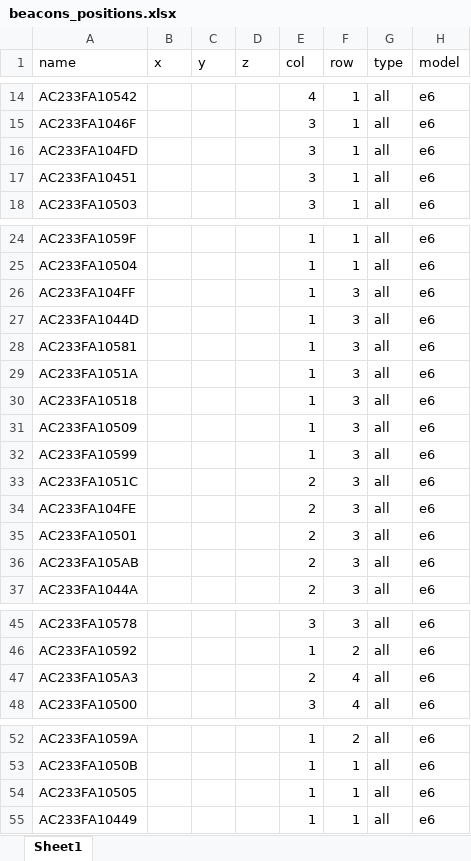
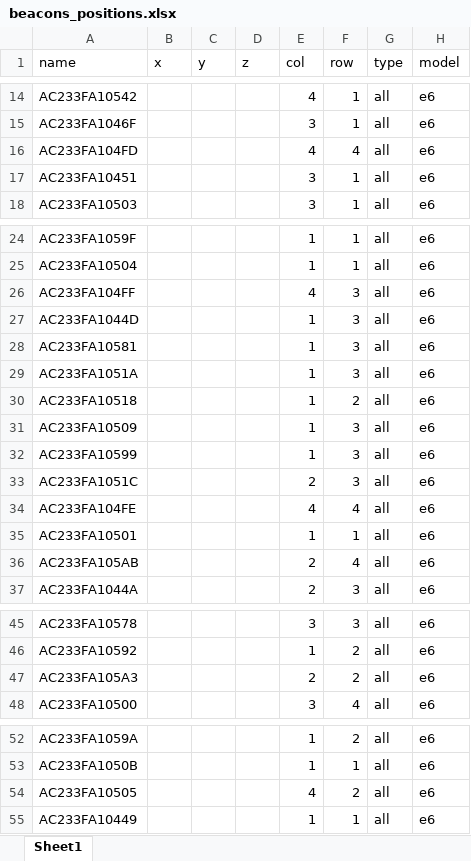
Before and after one commit to psigelo/bodega_multilateration_dataset, an Excel workbook: beacons_positions.xlsx, sheet Sheet1, drawn as a sheet; only a part is shown, gaps mark what is left out; values as stored, in another font and other column widths than the file's, no borders; the diff names each change by its address in the sheet, - before the commit and + after, or states it on an @@ line.

Commit message:
beacons moved

```diff
--- a/beacons_positions.xlsx (sheet Sheet1)
+++ b/beacons_positions.xlsx (sheet Sheet1)
-E16 (col): 3
+E16 (col): 4
-F16 (row): 1
+F16 (row): 4
-E26 (col): 1
+E26 (col): 4
-F30 (row): 3
+F30 (row): 2
-E34 (col): 2
+E34 (col): 4
-F34 (row): 3
+F34 (row): 4
-E35 (col): 2
+E35 (col): 1
-F35 (row): 3
+F35 (row): 1
-F36 (row): 3
+F36 (row): 4
-F47 (row): 4
+F47 (row): 2
-E54 (col): 1
+E54 (col): 4
-F54 (row): 1
+F54 (row): 2
```
